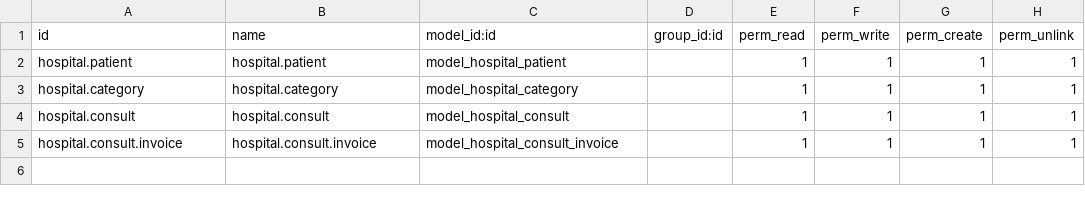
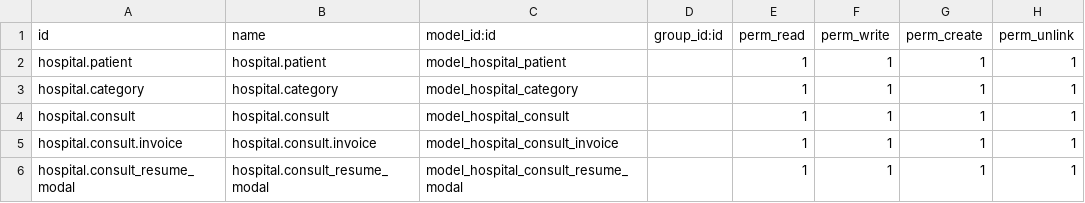
Before and after one commit to Jcondori/00JoseCondori, a CSV file: jcondori_module/security/ir.model.access.csv, drawn as a sheet; the diff names each change by its address in the sheet, - before the commit and + after, or states it on an @@ line.

```diff
--- a/jcondori_module/security/ir.model.access.csv
+++ b/jcondori_module/security/ir.model.access.csv
+row 6: hospital.consult_resume_modal | hospital.consult_resume_modal | model_hospital_consult_resume_modal |  | 1 | 1 | 1 | 1
```
Also changed, not shown: 7 other files.
